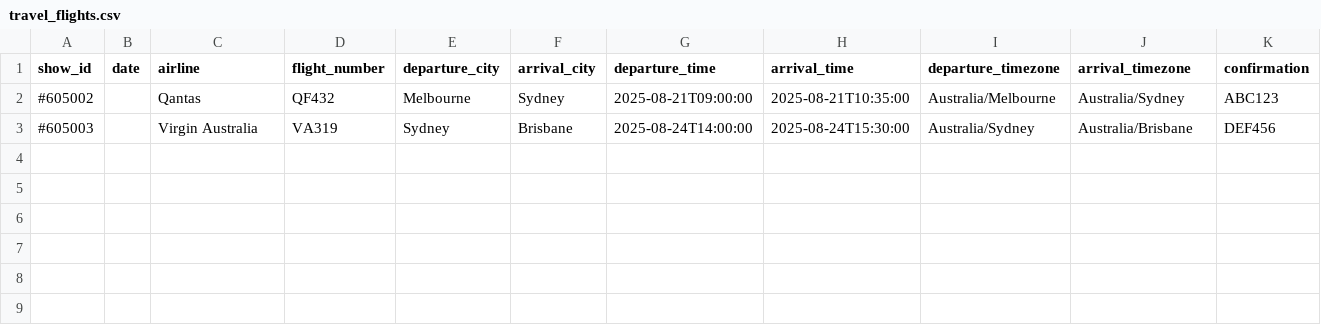
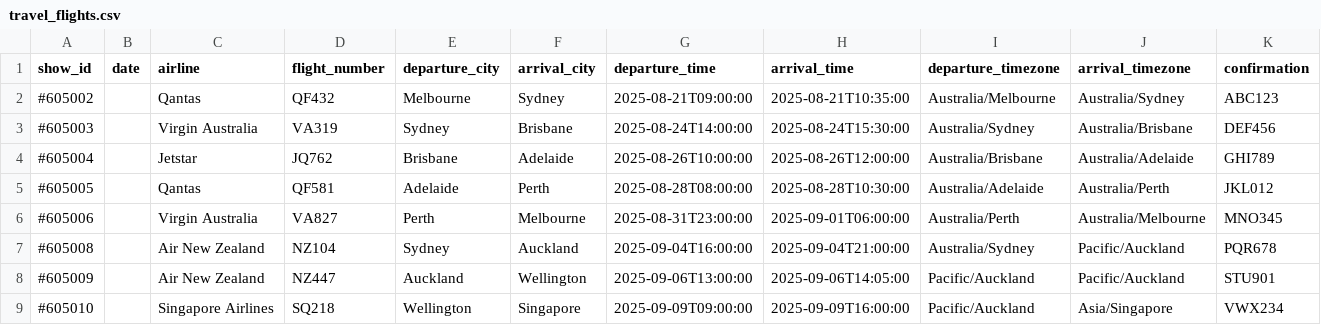
Before and after one commit to PizaSukeruton/tmbot3000, a CSV file: backend/data/travel_flights.csv, drawn as a sheet; the diff names each change by its address in the sheet, - before the commit and + after, or states it on an @@ line.

```diff
--- a/backend/data/travel_flights.csv
+++ b/backend/data/travel_flights.csv
+row 4: #605004 |  | Jetstar | JQ762 | Brisbane | Adelaide | 2025-08-26T10:00:00 | 2025-08-26T12:00:00 | Australia/Brisbane | Australia/Adelaide | GHI789
+row 5: #605005 |  | Qantas | QF581 | Adelaide | Perth | 2025-08-28T08:00:00 | 2025-08-28T10:30:00 | Australia/Adelaide | Australia/Perth | JKL012
+row 6: #605006 |  | Virgin Australia | VA827 | Perth | Melbourne | 2025-08-31T23:00:00 | 2025-09-01T06:00:00 | Australia/Perth | Australia/Melbourne | MNO345
+row 7: #605008 |  | Air New Zealand | NZ104 | Sydney | Auckland | 2025-09-04T16:00:00 | 2025-09-04T21:00:00 | Australia/Sydney | Pacific/Auckland | PQR678
+row 8: #605009 |  | Air New Zealand | NZ447 | Auckland | Wellington | 2025-09-06T13:00:00 | 2025-09-06T14:05:00 | Pacific/Auckland | Pacific/Auckland | STU901
+row 9: #605010 |  | Singapore Airlines | SQ218 | Wellington | Singapore | 2025-09-09T09:00:00 | 2025-09-09T16:00:00 | Pacific/Auckland | Asia/Singapore | VWX234
```
Also changed, not shown: backend/data/shows.csv, backend/data/soundcheck_schedule.csv, 2 other files.
